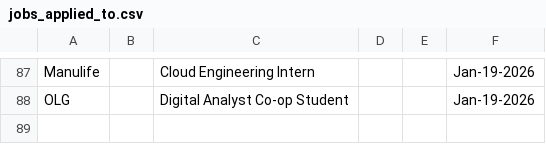
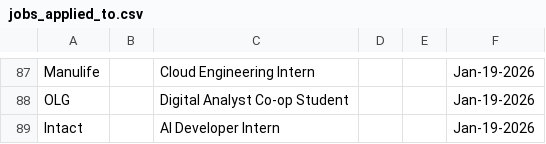
Before and after one commit to Ctrl-Sky/automated-groq-job-application, a CSV file: outputs/jobs_applied_to.csv, drawn as a sheet; only a part is shown, gaps mark what is left out; the diff names each change by its address in the sheet, - before the commit and + after, or states it on an @@ line.

```diff
--- a/outputs/jobs_applied_to.csv
+++ b/outputs/jobs_applied_to.csv
+row 89: Intact |  | AI Developer Intern |  |  | Jan-19-2026
```
Also changed, not shown: 5 other files.
